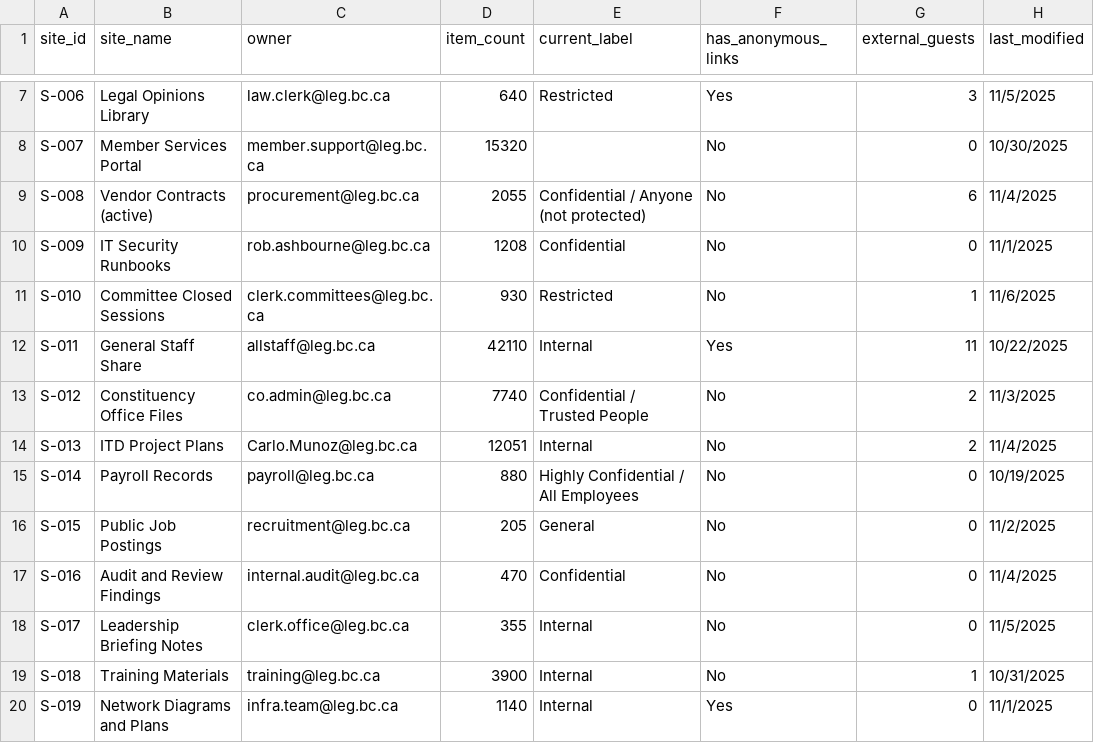
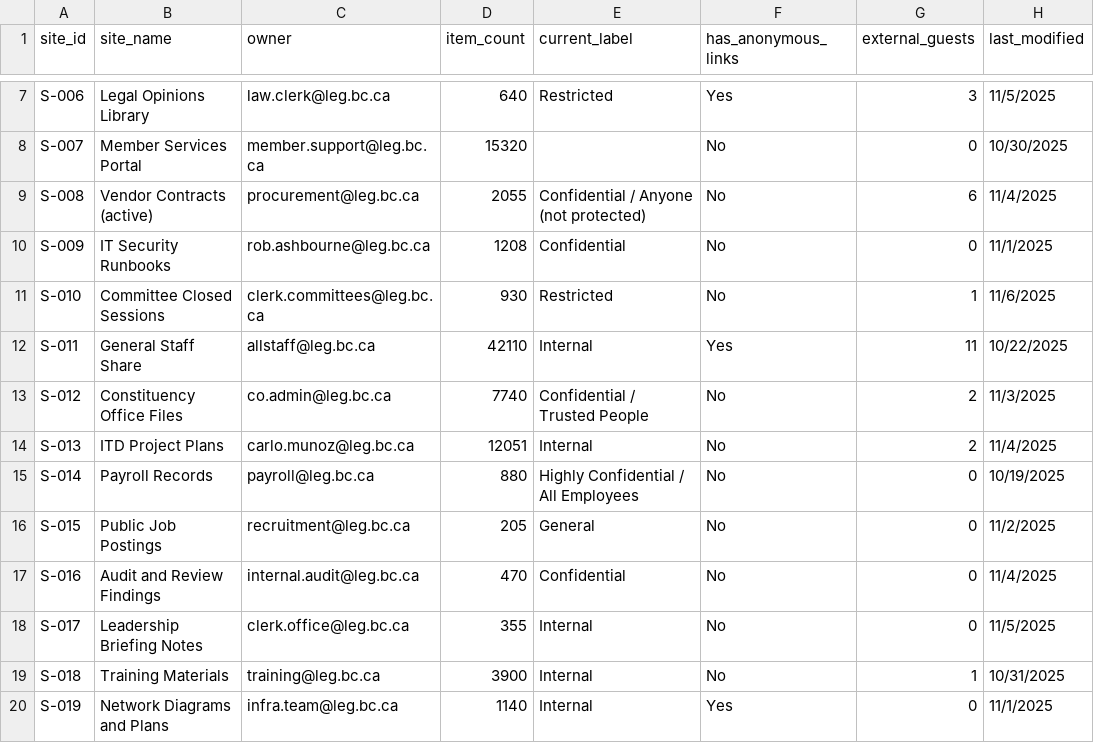
Before and after one commit to rlalonde-assignment/LA262719-Senior-Data-Strategist-Assignment, a CSV file: output/site_inventory_cleaned.csv, drawn as a sheet; only a part is shown, gaps mark what is left out.

```diff
--- a/output/site_inventory_cleaned.csv
+++ b/output/site_inventory_cleaned.csv
@@ -13,3 +13,3 @@ S-011,General Staff Share,allstaff@leg.bc.ca,42110,Internal,Yes,11,10/22/2025
 S-012,Constituency Office Files,co.admin@leg.bc.ca,7740,Confidential / Trusted People,No,2,11/3/2025
-S-013,ITD Project Plans,Carlo.Munoz@leg.bc.ca,12051,Internal,No,2,11/4/2025
+S-013,ITD Project Plans,carlo.munoz@leg.bc.ca,12051,Internal,No,2,11/4/2025
 S-014,Payroll Records,payroll@leg.bc.ca,880,Highly Confidential / All Employees,No,0,10/19/2025
```
Also changed, not shown: output/pii_detections_cleaned.csv, 2 other files.
